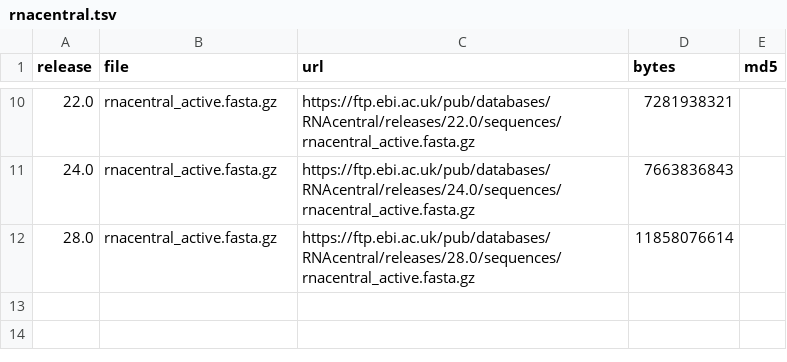
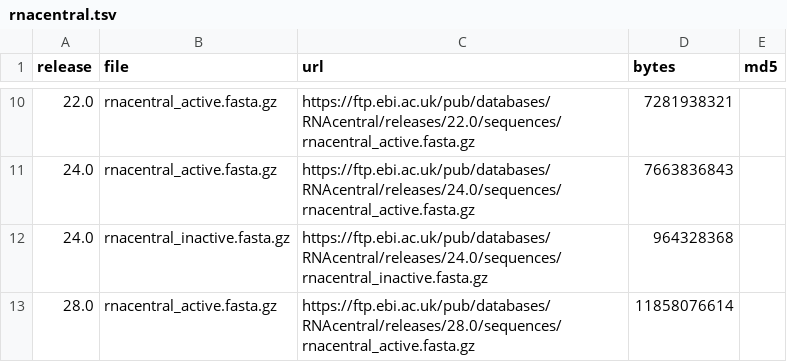
Before and after one commit to hortikarmeru/rnalm-pretraining-exposure, a TSV file: data_manifests/rnacentral.tsv, drawn as a sheet; only a part is shown, gaps mark what is left out; the diff names each change by its address in the sheet, - before the commit and + after, or states it on an @@ line.

Commit message:
Add RNAcentral 24.0 inactive sequences (GB.RNA corpus check)

```diff
--- a/data_manifests/rnacentral.tsv
+++ b/data_manifests/rnacentral.tsv
+row 12: 24.0 | rnacentral_inactive.fasta.gz | https://ftp.ebi.ac.uk/pub/databases/RNAcentral/releases/24.0/sequences/rnacentral_inactive.fasta.gz | 964328368
```
